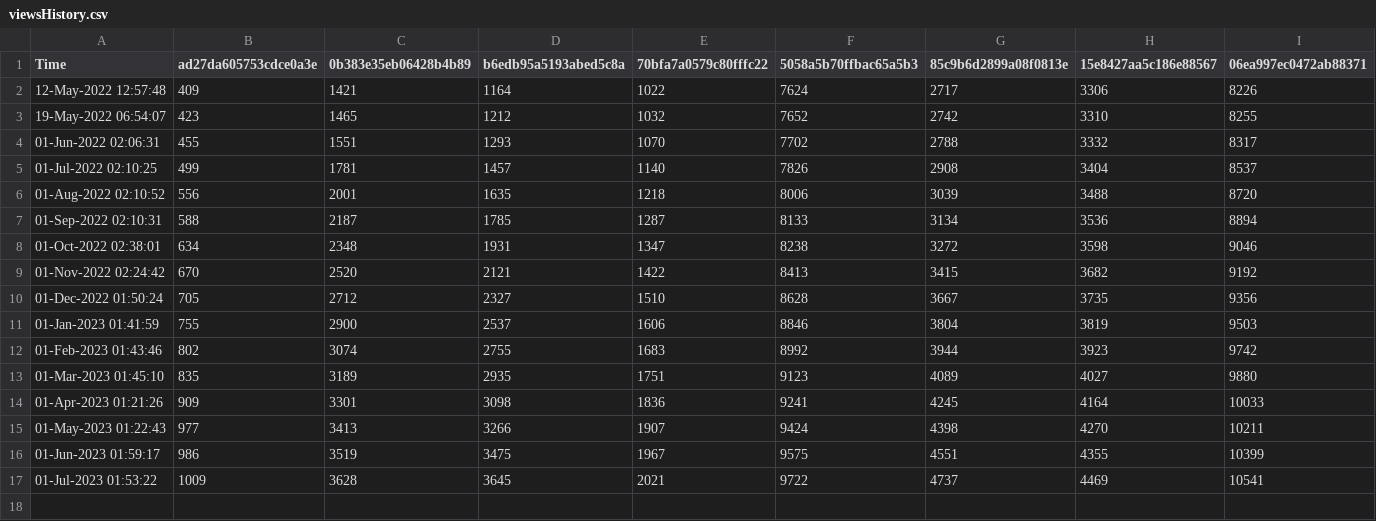
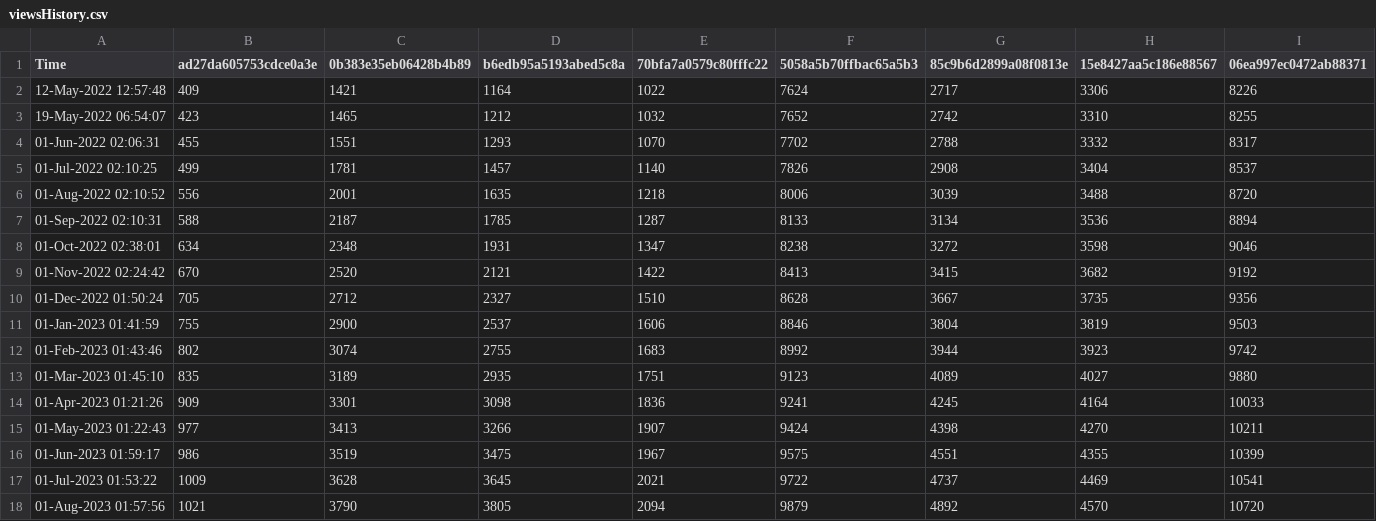
Before and after one commit to minoue-xx/qiita-track-page-view-counts-of-your-article, a CSV file: viewsHistory.csv, drawn as a sheet; only a part is shown; rows hold the shown columns only; the diff names each change by its address in the sheet, - before the commit and + after, or states it on an @@ line.

Commit message:
View count history Updated by github-actions

```diff
--- a/viewsHistory.csv
+++ b/viewsHistory.csv
+row 18: 01-Aug-2023 01:57:56 | 1021 | 3790 | 3805 | 2094 | 9879 | 4892 | 4570 | 10720
```
